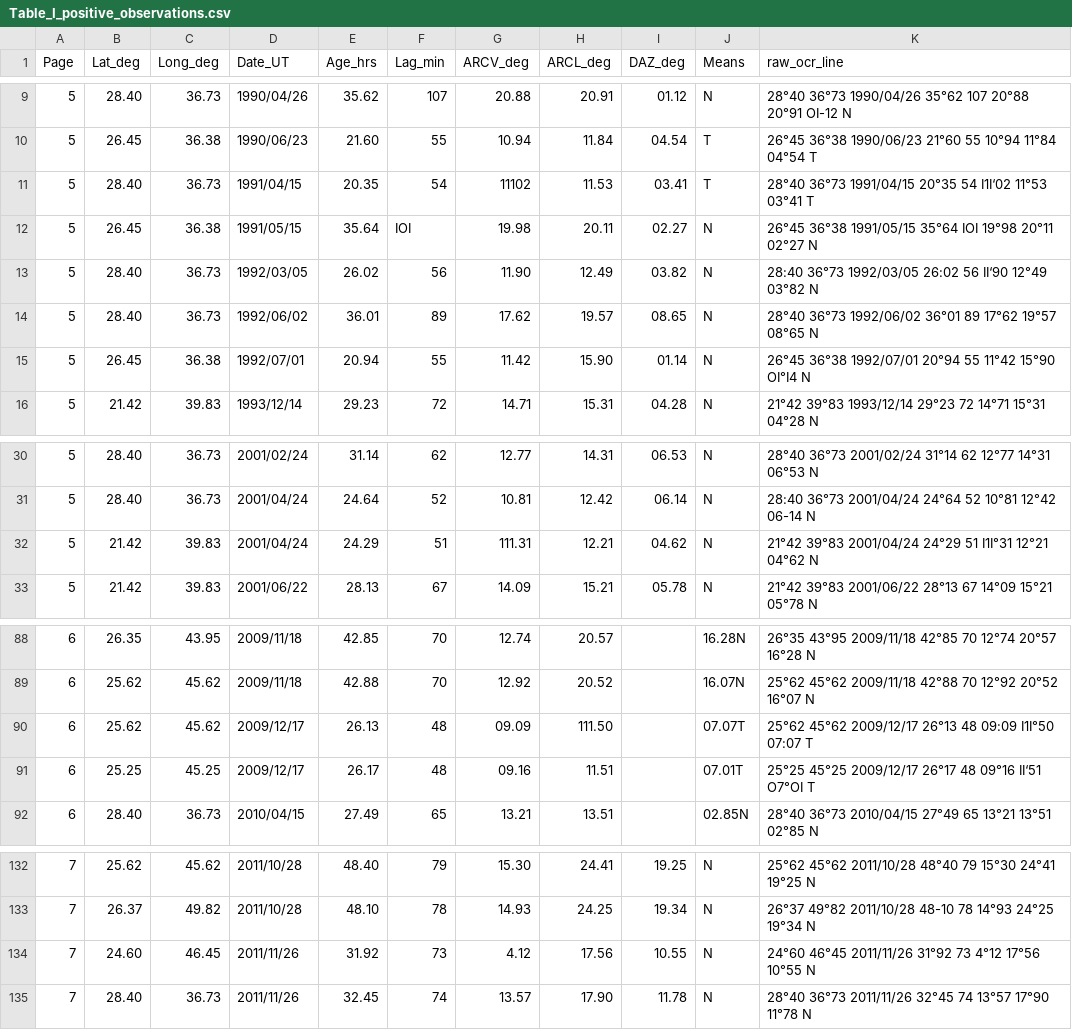
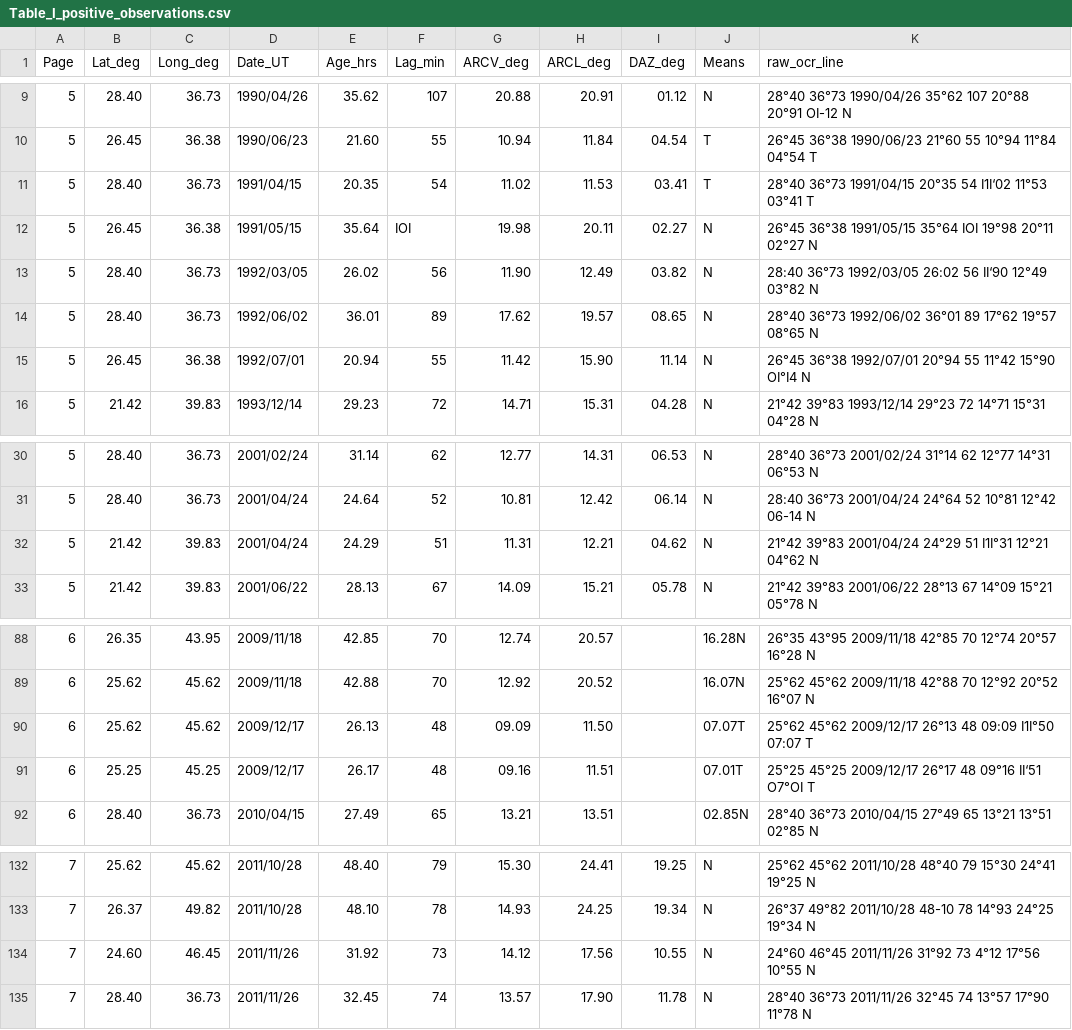
Before and after one commit to mtalafha90/Sharjah_Criterion, a CSV file: Alrefay_tables_Comparison/Table_I_positive_observations.csv, drawn as a sheet; only a part is shown, gaps mark what is left out.

```diff
--- a/Alrefay_tables_Comparison/Table_I_positive_observations.csv
+++ b/Alrefay_tables_Comparison/Table_I_positive_observations.csv
@@ -10,3 +10,3 @@ Page,Lat_deg,Long_deg,Date_UT,Age_hrs,Lag_min,ARCV_deg,ARCL_deg,DAZ_deg,Means,ra
 5,26.45,36.38,1990/06/23,21.60,55,10.94,11.84,04.54,T,26°45 36°38 1990/06/23 21°60 55 10°94 11°84 04°54 T
-5,28.40,36.73,1991/04/15,20.35,54,11102,11.53,03.41,T,28°40 36°73 1991/04/15 20°35 54 I1I‘02 11°53 03°41 T
+5,28.40,36.73,1991/04/15,20.35,54,11.02,11.53,03.41,T,28°40 36°73 1991/04/15 20°35 54 I1I‘02 11°53 03°41 T
 5,26.45,36.38,1991/05/15,35.64,IOI,19.98,20.11,02.27,N,26°45 36°38 1991/05/15 35°64 IOI 19°98 20°11 02°27 N
@@ -14,3 +14,3 @@ Page,Lat_deg,Long_deg,Date_UT,Age_hrs,Lag_min,ARCV_deg,ARCL_deg,DAZ_deg,Means,ra
 5,28.40,36.73,1992/06/02,36.01,89,17.62,19.57,08.65,N,28°40 36°73 1992/06/02 36°01 89 17°62 19°57 08°65 N
-5,26.45,36.38,1992/07/01,20.94,55,11.42,15.90,01.14,N,26°45 36°38 1992/07/01 20°94 55 11°42 15°90 OI°I4 N
+5,26.45,36.38,1992/07/01,20.94,55,11.42,15.90,11.14,N,26°45 36°38 1992/07/01 20°94 55 11°42 15°90 OI°I4 N
 5,21.42,39.83,1993/12/14,29.23,72,14.71,15.31,04.28,N,21°42 39°83 1993/12/14 29°23 72 14°71 15°31 04°28 N
@@ -31,3 +31,3 @@ Page,Lat_deg,Long_deg,Date_UT,Age_hrs,Lag_min,ARCV_deg,ARCL_deg,DAZ_deg,Means,ra
 5,28.40,36.73,2001/04/24,24.64,52,10.81,12.42,06.14,N,28:40 36°73 2001/04/24 24°64 52 10°81 12°42 06-14 N
-5,21.42,39.83,2001/04/24,24.29,51,111.31,12.21,04.62,N,21°42 39°83 2001/04/24 24°29 51 I1I°31 12°21 04°62 N
+5,21.42,39.83,2001/04/24,24.29,51,11.31,12.21,04.62,N,21°42 39°83 2001/04/24 24°29 51 I1I°31 12°21 04°62 N
 5,21.42,39.83,2001/06/22,28.13,67,14.09,15.21,05.78,N,21°42 39°83 2001/06/22 28°13 67 14°09 15°21 05°78 N
@@ -89,3 +89,3 @@ Page,Lat_deg,Long_deg,Date_UT,Age_hrs,Lag_min,ARCV_deg,ARCL_deg,DAZ_deg,Means,ra
 6,25.62,45.62,2009/11/18,42.88,70,12.92,20.52,,16.07N,25°62 45°62 2009/11/18 42°88 70 12°92 20°52 16°07 N
-6,25.62,45.62,2009/12/17,26.13,48,09.09,111.50,,07.07T,25°62 45°62 2009/12/17 26°13 48 09:09 I1I°50 07:07 T
+6,25.62,45.62,2009/12/17,26.13,48,09.09,11.50,,07.07T,25°62 45°62 2009/12/17 26°13 48 09:09 I1I°50 07:07 T
 6,25.25,45.25,2009/12/17,26.17,48,09.16,11.51,,07.01T,25°25 45°25 2009/12/17 26°17 48 09°16 II‘51 O7°OI T
@@ -133,3 +133,3 @@ Page,Lat_deg,Long_deg,Date_UT,Age_hrs,Lag_min,ARCV_deg,ARCL_deg,DAZ_deg,Means,ra
 7,26.37,49.82,2011/10/28,48.10,78,14.93,24.25,19.34,N,26°37 49°82 2011/10/28 48-10 78 14°93 24°25 19°34 N
-7,24.60,46.45,2011/11/26,31.92,73,4.12,17.56,10.55,N,24°60 46°45 2011/11/26 31°92 73 4°12 17°56 10°55 N
+7,24.60,46.45,2011/11/26,31.92,73,14.12,17.56,10.55,N,24°60 46°45 2011/11/26 31°92 73 4°12 17°56 10°55 N
 7,28.40,36.73,2011/11/26,32.45,74,13.57,17.90,11.78,N,28°40 36°73 2011/11/26 32°45 74 13°57 17°90 11°78 N
```
Also changed, not shown: Alrefay_tables_Comparison/Table_II_negative_observations.csv, Alrefay_tables_Comparison/alrefay_stage1_rowwise_comparison.csv, 3 other files.
